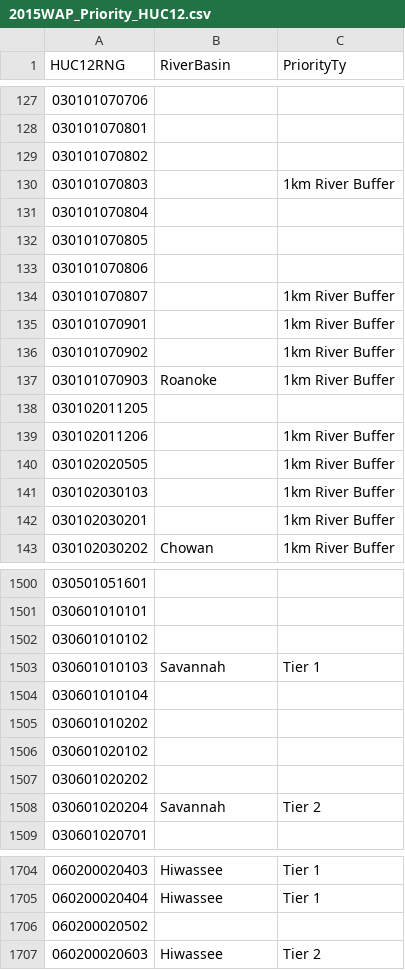
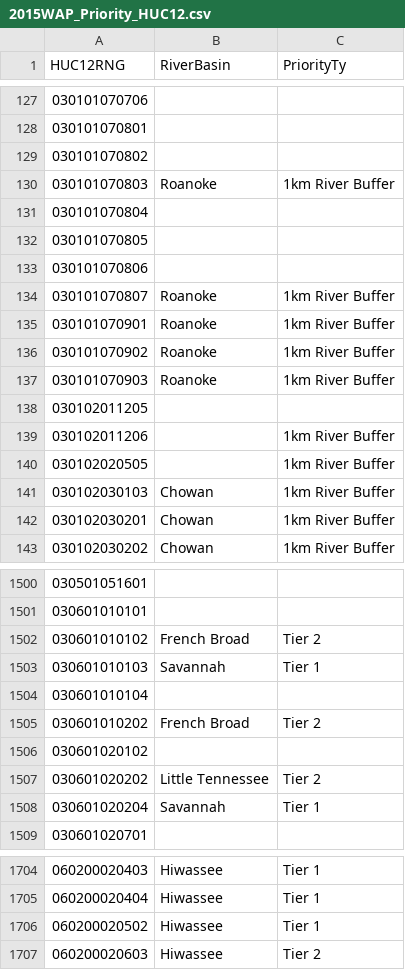
Before and after one commit to ncsu-basic/ncthreats, a CSV file: docs/coa/2015WAP_Priority_HUC12.csv, drawn as a sheet; only a part is shown, gaps mark what is left out; the diff covers the shown part only.

Commit message:
new priority data

```diff
--- a/docs/coa/2015WAP_Priority_HUC12.csv
+++ b/docs/coa/2015WAP_Priority_HUC12.csv
@@ -129,3 +129,3 @@ HUC12RNG,RiverBasin,PriorityTy
 030101070802,,
-030101070803,,1km River Buffer
+030101070803,Roanoke,1km River Buffer
 030101070804,,
@@ -133,5 +133,5 @@ HUC12RNG,RiverBasin,PriorityTy
 030101070806,,
-030101070807,,1km River Buffer
-030101070901,,1km River Buffer
-030101070902,,1km River Buffer
+030101070807,Roanoke,1km River Buffer
+030101070901,Roanoke,1km River Buffer
+030101070902,Roanoke,1km River Buffer
 030101070903,Roanoke,1km River Buffer
@@ -140,4 +140,4 @@ HUC12RNG,RiverBasin,PriorityTy
 030102020505,,1km River Buffer
-030102030103,,1km River Buffer
-030102030201,,1km River Buffer
+030102030103,Chowan,1km River Buffer
+030102030201,Chowan,1km River Buffer
 030102030202,Chowan,1km River Buffer
@@ -1501,9 +1501,9 @@ HUC12RNG,RiverBasin,PriorityTy
 030601010101,,
-030601010102,,
+030601010102,French Broad,Tier 2
 030601010103,Savannah,Tier 1
 030601010104,,
-030601010202,,
+030601010202,French Broad,Tier 2
 030601020102,,
-030601020202,,
-030601020204,Savannah,Tier 2
+030601020202,Little Tennessee,Tier 2
+030601020204,Savannah,Tier 1
 030601020701,,
@@ -1705,3 +1705,3 @@ HUC12RNG,RiverBasin,PriorityTy
 060200020404,Hiwassee,Tier 1
-060200020502,,
+060200020502,Hiwassee,Tier 1
 060200020603,Hiwassee,Tier 2
```
Also changed, not shown: 40 edited cells elsewhere in this file, 1 other file.
